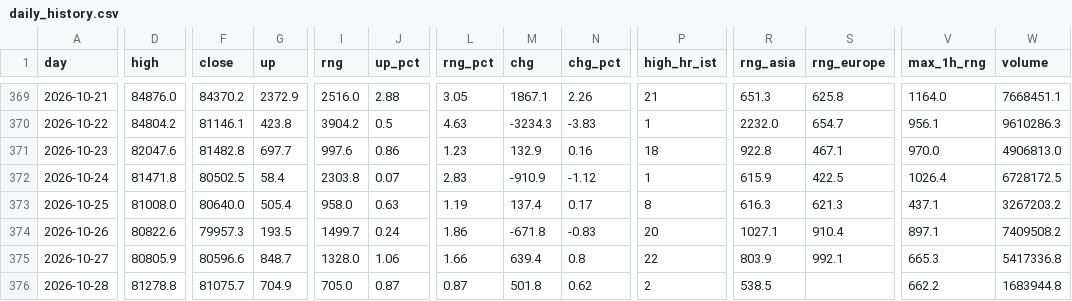
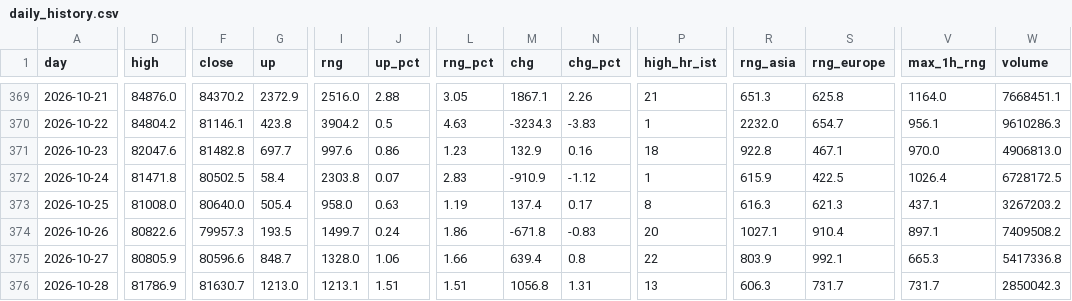
Before and after one commit to badmanx075-oss/btc-tool, a CSV file: daily_history.csv, drawn as a sheet; only a part is shown, gaps mark what is left out; the diff covers the shown part only; the diff names each change by its address in the sheet, - before the commit and + after, or states it on an @@ line.

```diff
--- a/daily_history.csv
+++ b/daily_history.csv
-D376 (high): 81278.8
+D376 (high): 81786.9
-F376 (close): 81075.7
+F376 (close): 81630.7
-G376 (up): 704.9
+G376 (up): 1213.0
-I376 (rng): 705.0
+I376 (rng): 1213.1
-J376 (up_pct): 0.87
+J376 (up_pct): 1.51
-L376 (rng_pct): 0.87
+L376 (rng_pct): 1.51
-M376 (chg): 501.8
+M376 (chg): 1056.8
-N376 (chg_pct): 0.62
+N376 (chg_pct): 1.31
-P376 (high_hr_ist): 2
+P376 (high_hr_ist): 13
-R376 (rng_asia): 538.5
+R376 (rng_asia): 606.3
-S376 (rng_europe): (empty)
+S376 (rng_europe): 731.7
-V376 (max_1h_rng): 662.2
+V376 (max_1h_rng): 731.7
-W376 (volume): 1683944.8
+W376 (volume): 2850042.3
```
Also changed, not shown: 2 edited cells elsewhere in this file, flow_log.csv, market_log.csv, 6 other files.
